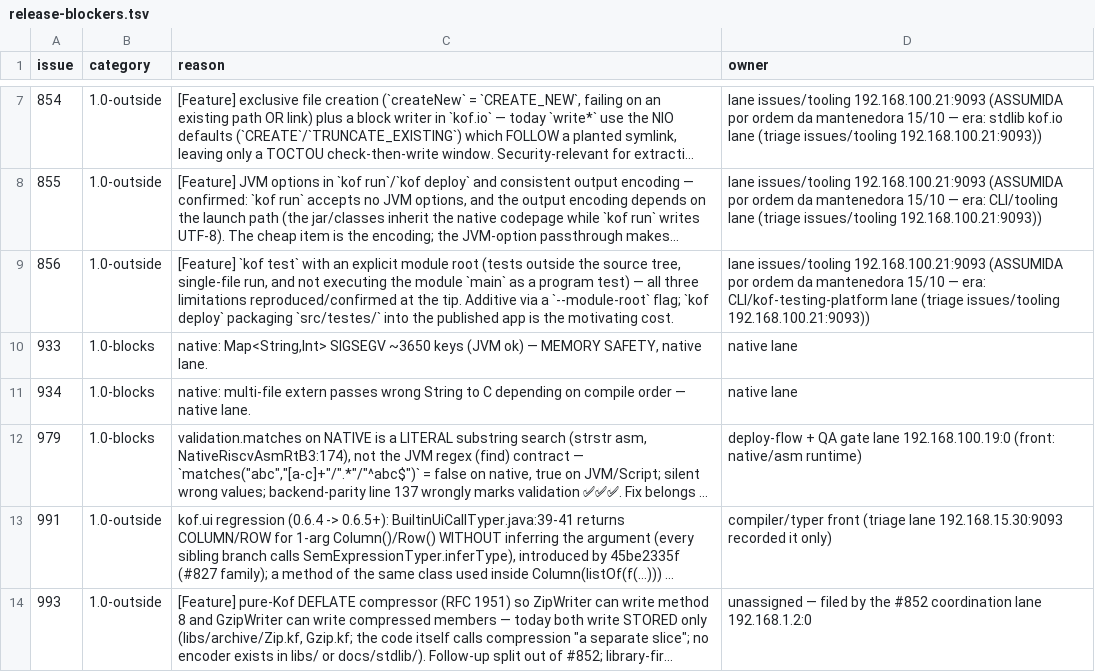
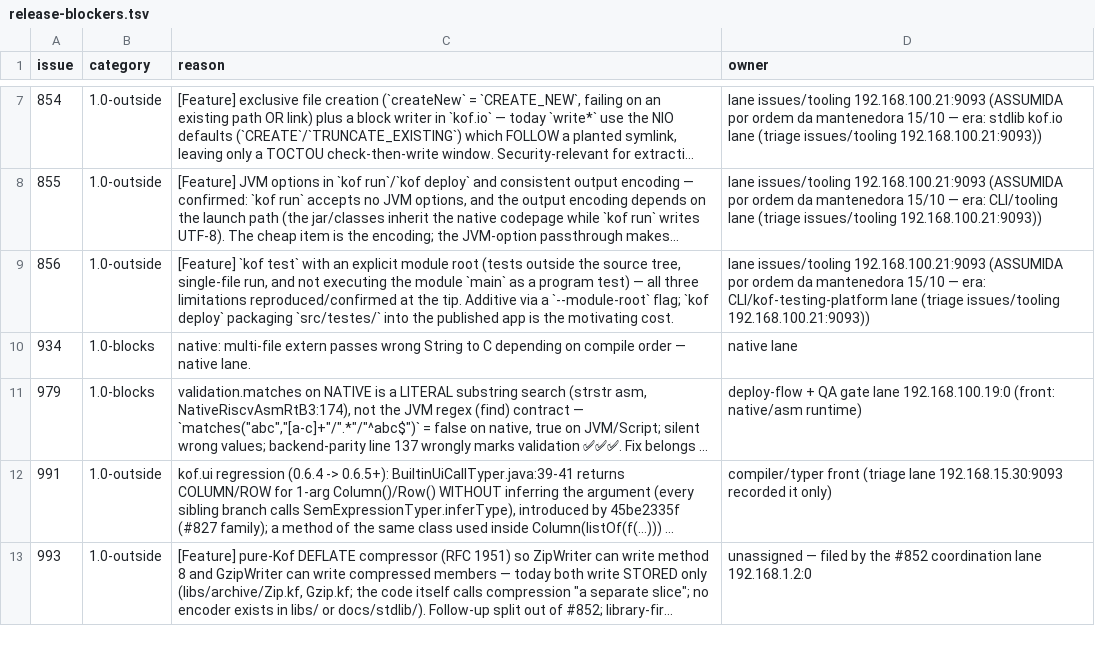
Before and after one commit to KofLang/Kof4j, a TSV file: scripts/release-blockers.tsv, drawn as a sheet; only a part is shown, gaps mark what is left out; long unchanged cells end in …; the diff names each change by its address in the sheet, - before the commit and + after, or states it on an @@ line.

Commit message:
docs(issues)+ledger: #933 CLOSED with the executed proof (8cf06d1a7) — the ledger row dropped, 2 open 1.0-blocks remain (#934 + the §767 cross-allocator slice)

```diff
--- a/scripts/release-blockers.tsv
+++ b/scripts/release-blockers.tsv
-row 10: 933 | 1.0-blocks | native: Map<String,Int> SIGSEGV ~3650 keys (JVM ok) — MEMORY SAFETY, native lane. | native lane
```
Also changed, not shown: 2 other files.
